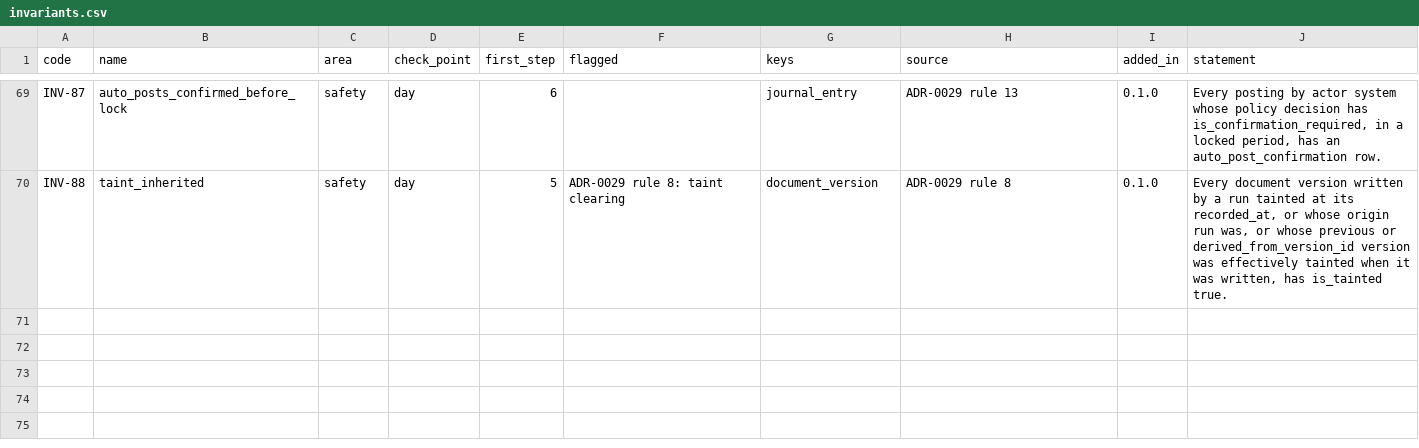
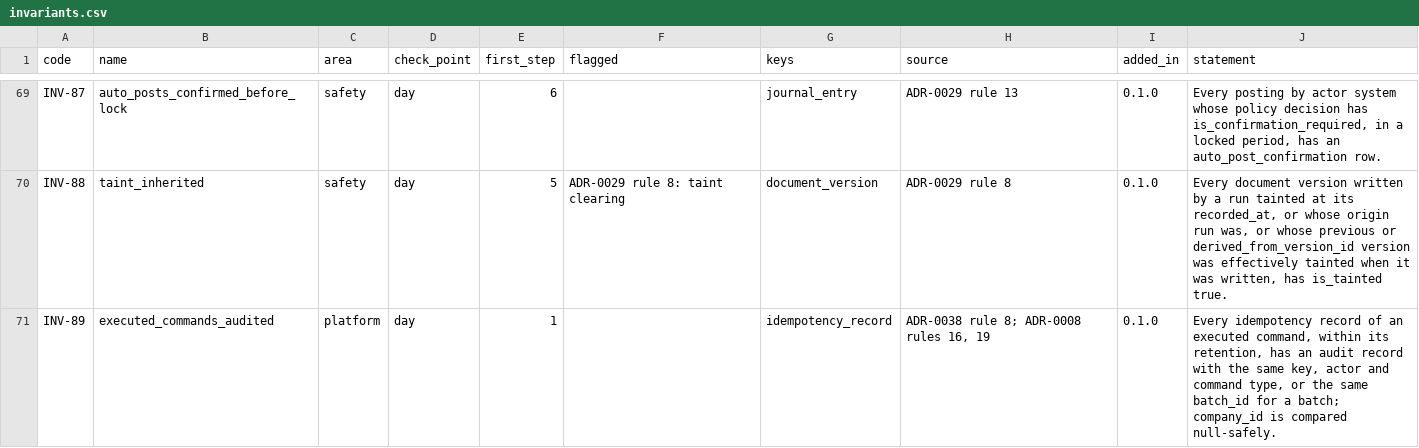
Before and after one commit to AnGaudium/ERPMe, a CSV file: docs/catalogs/invariants.csv, drawn as a sheet; only a part is shown, gaps mark what is left out.

```diff
--- a/docs/catalogs/invariants.csv
+++ b/docs/catalogs/invariants.csv
@@ -70 +70,2 @@ INV-87,auto_posts_confirmed_before_lock,safety,day,6,,journal_entry,ADR-0029 rul
 INV-88,taint_inherited,safety,day,5,ADR-0029 rule 8: taint clearing,document_version,ADR-0029 rule 8,0.1.0,"Every document version written by a run tainted at its recorded_at, or whose origin run was, or whose previous or derived_from_version_id version was effectively tainted when it was written, has is_tainted true."
+INV-89,executed_commands_audited,platform,day,1,,idempotency_record,"ADR-0038 rule 8; ADR-0008 rules 16, 19",0.1.0,"Every idempotency record of an executed command, within its retention, has an audit record with the same key, actor and command type, or the same batch_id for a batch; company_id is compared null-safely."
```
Also changed, not shown: 18 other files.
